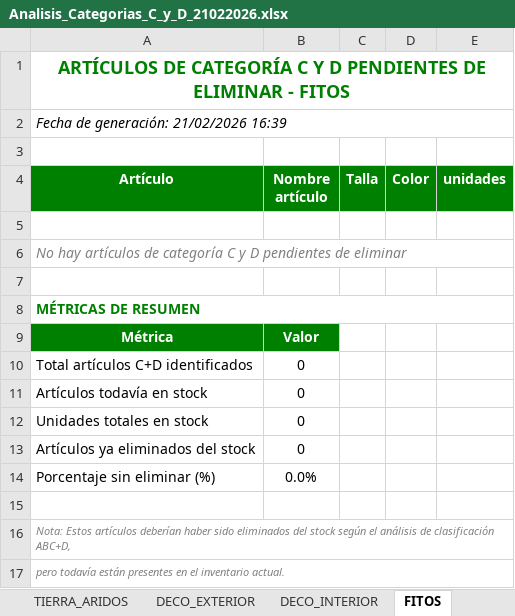
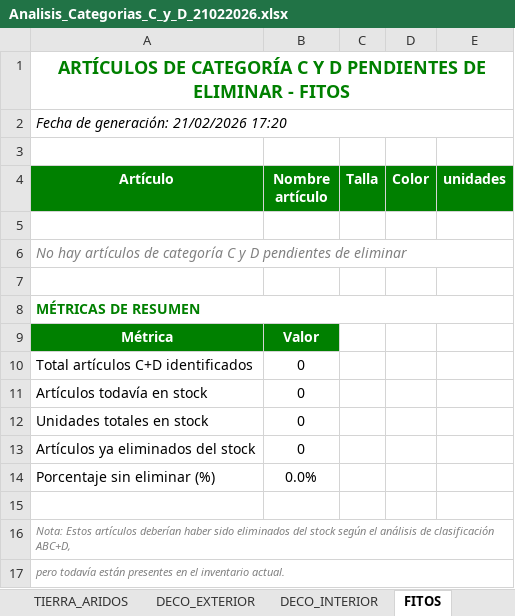
Before and after one commit to idalonso123/SPA, an Excel workbook: data/output/Analisis/Analisis_Categorias_C_y_D_21022026.xlsx, sheet FITOS, drawn as a sheet; values as stored, in another font and other column widths than the file's, no borders; the diff names each change by its address in the sheet, - before the commit and + after, or states it on an @@ line.

```diff
--- a/data/output/Analisis/Analisis_Categorias_C_y_D_21022026.xlsx (sheet FITOS)
+++ b/data/output/Analisis/Analisis_Categorias_C_y_D_21022026.xlsx (sheet FITOS)
-A2 (Artículo): Fecha de generación: 21/02/2026 16:39
+A2 (Artículo): Fecha de generación: 21/02/2026 17:20
```
Also changed, not shown: sheet MASCOTAS_VIVO, sheet VIVERO, sheet INTERIOR, sheet MAF, sheet SEMILLAS, sheet TIERRA_ARIDOS, 4 more sheets, 5 other files.
